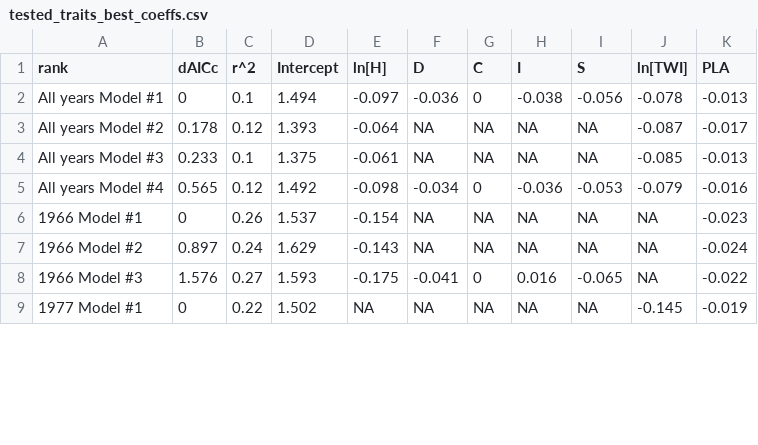
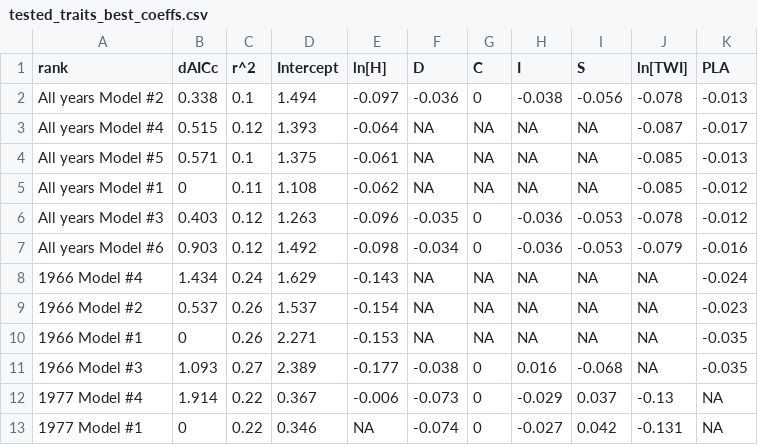
Before and after one commit to SCBI-ForestGEO/McGregor_climate-sensitivity-variation, a CSV file: manuscript/tables_figures/tested_traits_best_coeffs.csv, drawn as a sheet; only a part is shown; the diff covers the shown part only.

```diff
--- a/manuscript/tables_figures/tested_traits_best_coeffs.csv
+++ b/manuscript/tables_figures/tested_traits_best_coeffs.csv
@@ -1,9 +1,13 @@
 "rank","dAICc","r^2","Intercept","ln[H]","D","C","I","S","ln[TWI]","PLA"
-"All years Model #1",0,0.1,1.494,-0.097,-0.036,0,-0.038,-0.056,-0.078,-0.013
-"All years Model #2",0.178,0.12,1.393,-0.064,NA,NA,NA,NA,-0.087,-0.017
-"All years Model #3",0.233,0.1,1.375,-0.061,NA,NA,NA,NA,-0.085,-0.013
-"All years Model #4",0.565,0.12,1.492,-0.098,-0.034,0,-0.036,-0.053,-0.079,-0.016
-"1966 Model #1",0,0.26,1.537,-0.154,NA,NA,NA,NA,NA,-0.023
-"1966 Model #2",0.897,0.24,1.629,-0.143,NA,NA,NA,NA,NA,-0.024
-"1966 Model #3",1.576,0.27,1.593,-0.175,-0.041,0,0.016,-0.065,NA,-0.022
-"1977 Model #1",0,0.22,1.502,NA,NA,NA,NA,NA,-0.145,-0.019
+"All years Model #2",0.338,0.1,1.494,-0.097,-0.036,0,-0.038,-0.056,-0.078,-0.013
+"All years Model #4",0.515,0.12,1.393,-0.064,NA,NA,NA,NA,-0.087,-0.017
+"All years Model #5",0.571,0.1,1.375,-0.061,NA,NA,NA,NA,-0.085,-0.013
+"All years Model #1",0,0.11,1.108,-0.062,NA,NA,NA,NA,-0.085,-0.012
+"All years Model #3",0.403,0.12,1.263,-0.096,-0.035,0,-0.036,-0.053,-0.078,-0.012
+"All years Model #6",0.903,0.12,1.492,-0.098,-0.034,0,-0.036,-0.053,-0.079,-0.016
+"1966 Model #4",1.434,0.24,1.629,-0.143,NA,NA,NA,NA,NA,-0.024
+"1966 Model #2",0.537,0.26,1.537,-0.154,NA,NA,NA,NA,NA,-0.023
+"1966 Model #1",0,0.26,2.271,-0.153,NA,NA,NA,NA,NA,-0.035
+"1966 Model #3",1.093,0.27,2.389,-0.177,-0.038,0,0.016,-0.068,NA,-0.035
+"1977 Model #4",1.914,0.22,0.367,-0.006,-0.073,0,-0.029,0.037,-0.13,NA
+"1977 Model #1",0,0.22,0.346,NA,-0.074,0,-0.027,0.042,-0.131,NA
```
Also changed, not shown: 1 added row, 5 removed rows and 14 edited cells elsewhere in this file, manuscript/tables_figures/candidate_traits.csv, manuscript/tables_figures/tested_traits_best.csv, 3 other files.
